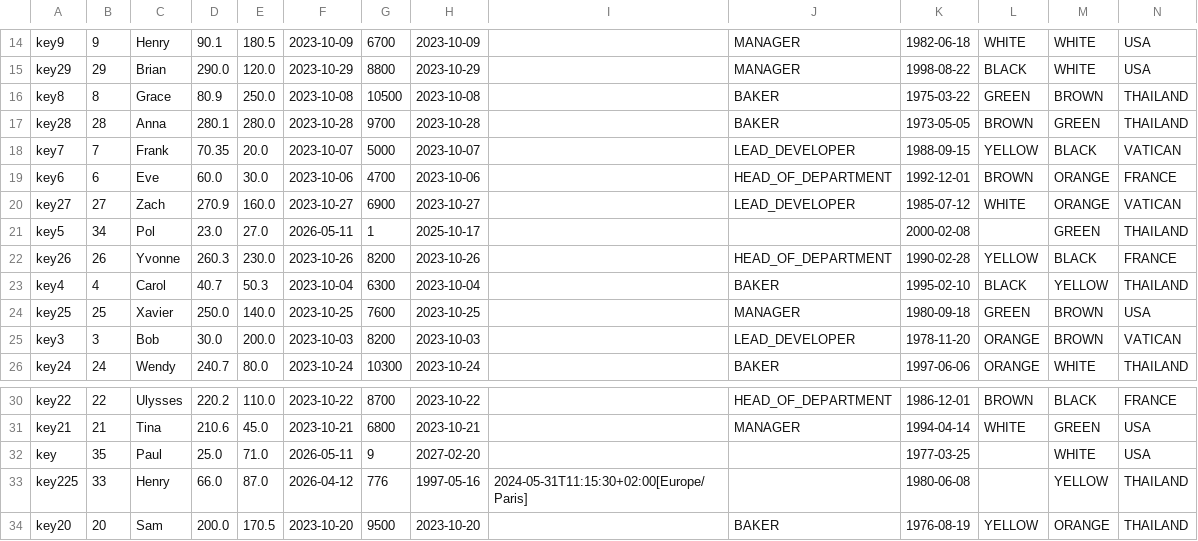
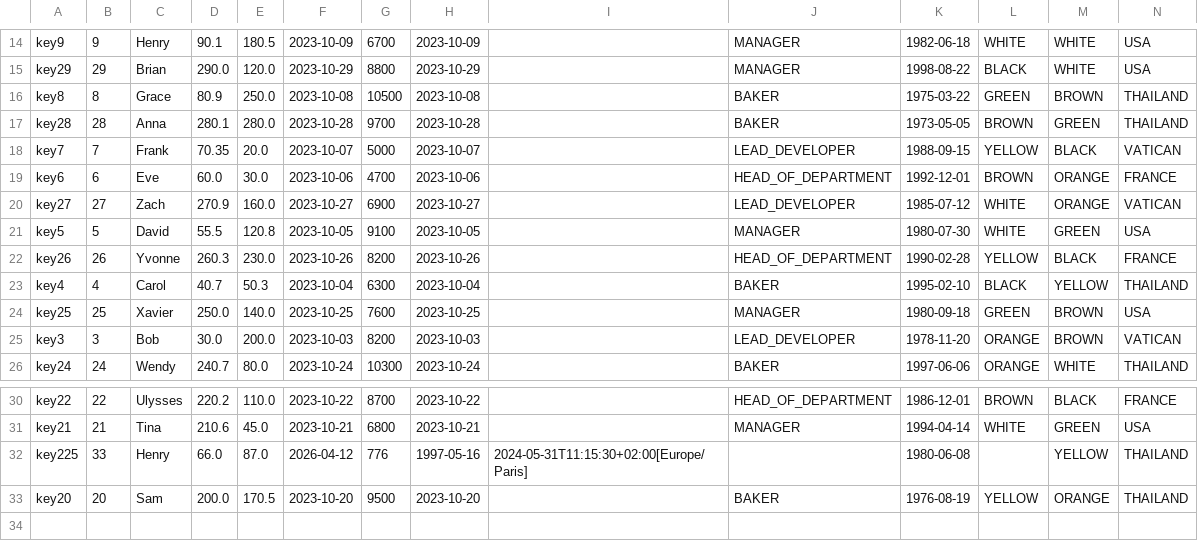
Before and after one commit to superextraordinaryaccount/ab6CollectionWorker, a CSV file: src/main/resources/workers.csv, drawn as a sheet; only a part is shown, gaps mark what is left out.

```diff
--- a/src/main/resources/workers.csv
+++ b/src/main/resources/workers.csv
@@ -20,3 +20,3 @@ key6;6;Eve;60.0;30.0;2023-10-06;4700;2023-10-06;;HEAD_OF_DEPARTMENT;1992-12-01;B
 key27;27;Zach;270.9;160.0;2023-10-27;6900;2023-10-27;;LEAD_DEVELOPER;1985-07-12;WHITE;ORANGE;VATICAN
-key5;34;Pol;23.0;27.0;2026-05-11;1;2025-10-17;;;2000-02-08;;GREEN;THAILAND
+key5;5;David;55.5;120.8;2023-10-05;9100;2023-10-05;;MANAGER;1980-07-30;WHITE;GREEN;USA
 key26;26;Yvonne;260.3;230.0;2023-10-26;8200;2023-10-26;;HEAD_OF_DEPARTMENT;1990-02-28;YELLOW;BLACK;FRANCE
@@ -31,3 +31,2 @@ key22;22;Ulysses;220.2;110.0;2023-10-22;8700;2023-10-22;;HEAD_OF_DEPARTMENT;1986
 key21;21;Tina;210.6;45.0;2023-10-21;6800;2023-10-21;;MANAGER;1994-04-14;WHITE;GREEN;USA
-key;35;Paul;25.0;71.0;2026-05-11;9;2027-02-20;;;1977-03-25;;WHITE;USA
 key225;33;Henry;66.0;87.0;2026-04-12;776;1997-05-16;2024-05-31T11:15:30+02:00[Europe/Paris];;1980-06-08;;YELLOW;THAILAND
```
Also changed, not shown: 8 other files.
